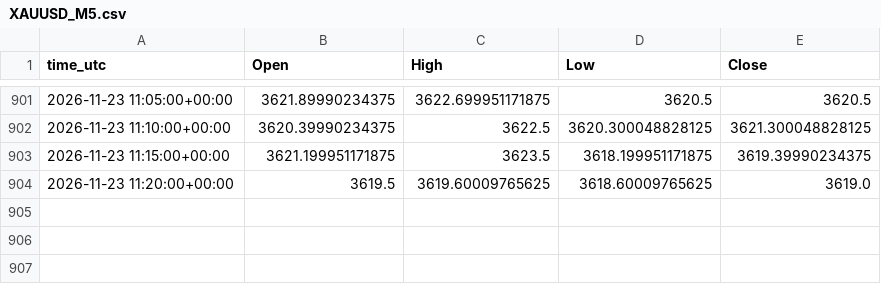
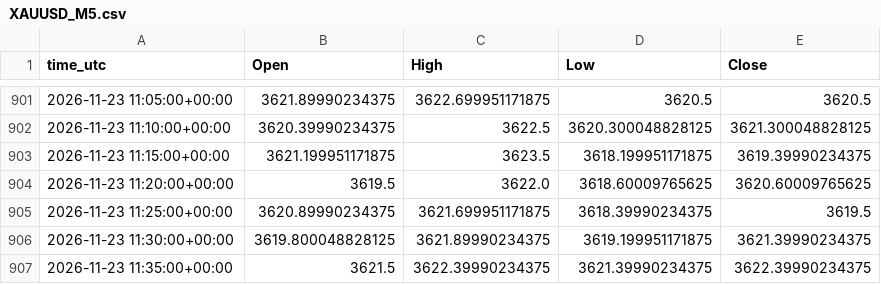
Before and after one commit to ClaireAce/Trading-Data, a CSV file: data/XAUUSD_M5.csv, drawn as a sheet; only a part is shown, gaps mark what is left out.

Commit message:
data 2026-11-23_1145

```diff
--- a/data/XAUUSD_M5.csv
+++ b/data/XAUUSD_M5.csv
@@ -903,2 +903,5 @@ time_utc,Open,High,Low,Close
 2026-11-23 11:15:00+00:00,3621.199951171875,3623.5,3618.199951171875,3619.39990234375
-2026-11-23 11:20:00+00:00,3619.5,3619.60009765625,3618.60009765625,3619.0
+2026-11-23 11:20:00+00:00,3619.5,3622.0,3618.60009765625,3620.60009765625
+2026-11-23 11:25:00+00:00,3620.89990234375,3621.699951171875,3618.39990234375,3619.5
+2026-11-23 11:30:00+00:00,3619.800048828125,3621.89990234375,3619.199951171875,3621.39990234375
+2026-11-23 11:35:00+00:00,3621.5,3622.39990234375,3621.39990234375,3622.39990234375
```
Also changed, not shown: data/EURUSD_M15.csv, data/EURUSD_M5.csv, 8 other files.
